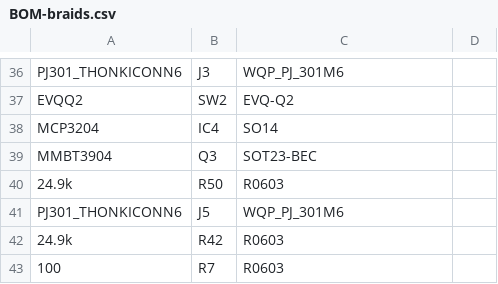
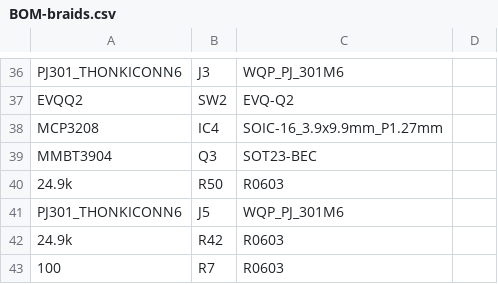
Before and after one commit to joelanders/pichenettes-eurorack, a CSV file: braids/hardware_design/pcb/kicad/jlcpcb/production_files/BOM-braids.csv, drawn as a sheet; only a part is shown, gaps mark what is left out.

```diff
--- a/braids/hardware_design/pcb/kicad/jlcpcb/production_files/BOM-braids.csv
+++ b/braids/hardware_design/pcb/kicad/jlcpcb/production_files/BOM-braids.csv
@@ -37,3 +37,3 @@ PJ301_THONKICONN6,J3,WQP_PJ_301M6,
 EVQQ2,SW2,EVQ-Q2,
-MCP3204,IC4,SO14,
+MCP3208,IC4,SOIC-16_3.9x9.9mm_P1.27mm,
 MMBT3904,Q3,SOT23-BEC,
```
Also changed, not shown: braids/hardware_design/pcb/kicad/jlcpcb/production_files/CPL-braids.csv, 13 other files.
